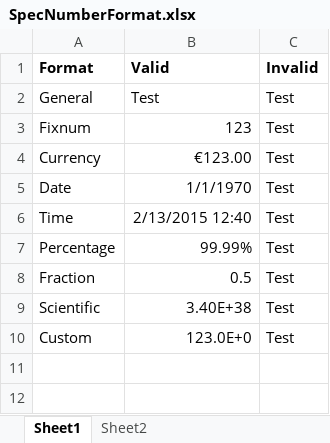
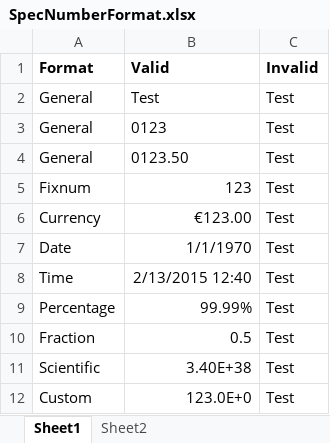
Before and after one commit to mitigate-dev/saxlsx, an Excel workbook: spec/data/SpecNumberFormat.xlsx, sheet Sheet1, drawn as a sheet; values as stored, in another font and other column widths than the file's, no borders; the diff names each change by its address in the sheet, - before the commit and + after, or states it on an @@ line.

```diff
--- a/spec/data/SpecNumberFormat.xlsx (sheet Sheet1)
+++ b/spec/data/SpecNumberFormat.xlsx (sheet Sheet1)
+row 3: General | 0123 | Test
+row 4: General | 0123.50 | Test
```
Also changed, not shown: sheet Sheet2, 3 other files.
